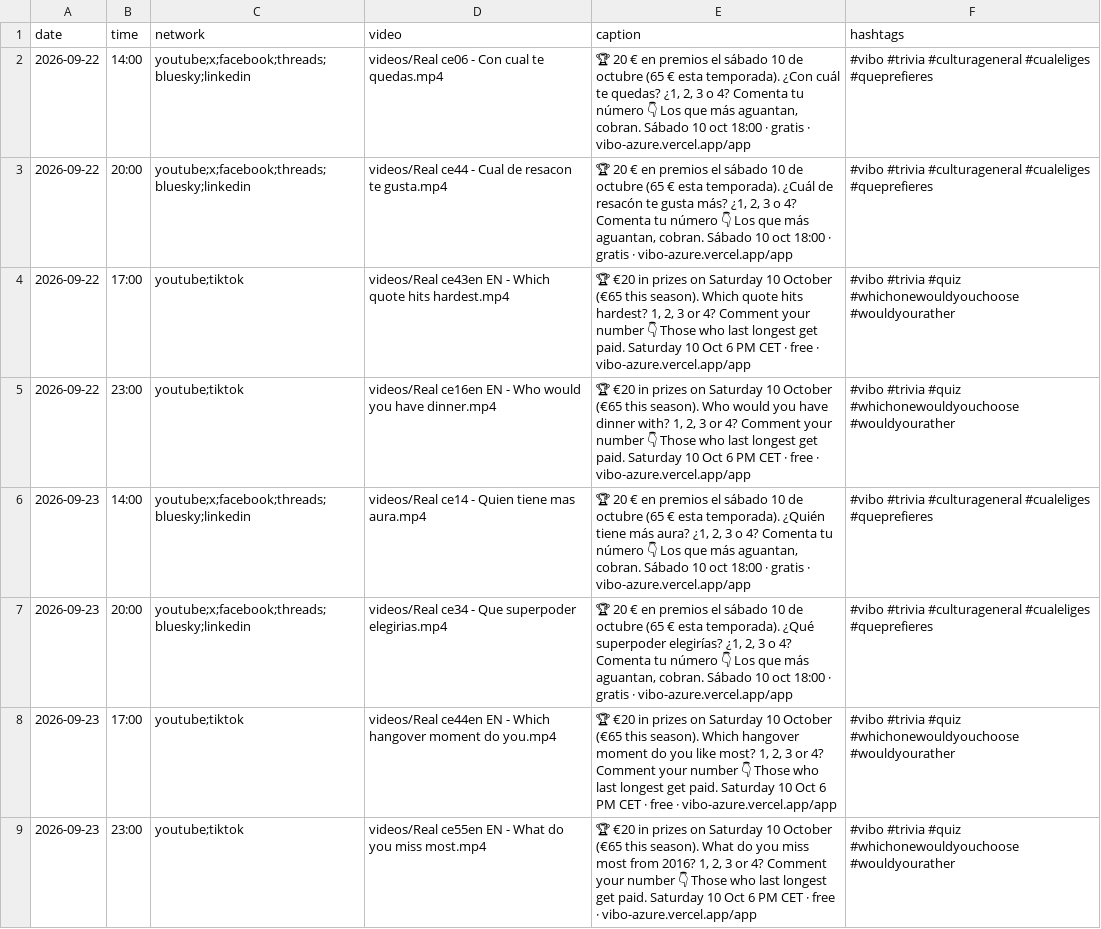
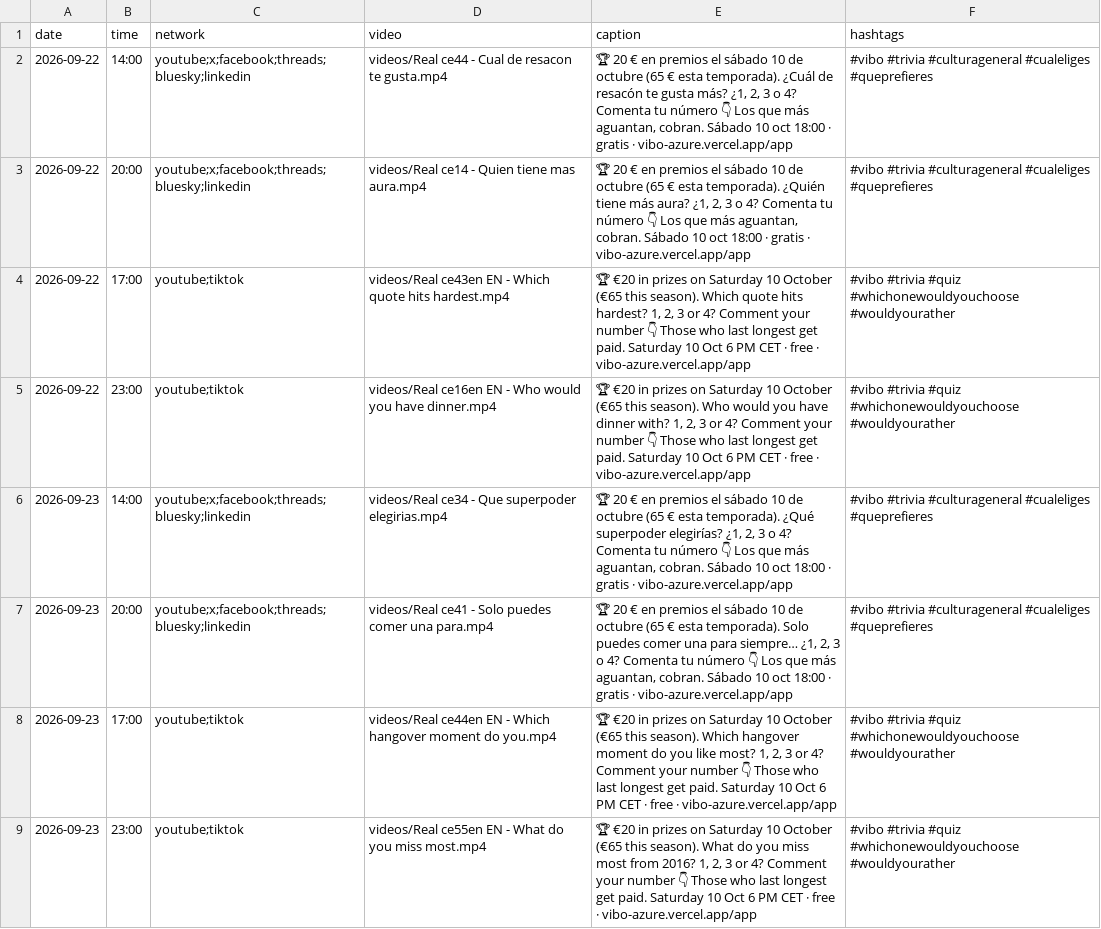
Before and after one commit to pepelu608-commits/vibo-redes, a CSV file: scripts/social/schedule.csv, drawn as a sheet; only a part is shown; the diff covers the shown part only.

Commit message:
social: registro de publicaciones

```diff
--- a/scripts/social/schedule.csv
+++ b/scripts/social/schedule.csv
@@ -1,8 +1,8 @@
 date,time,network,video,caption,hashtags
-2026-09-22,14:00,youtube;x;facebook;threads;bluesky;linkedin,videos/Real ce06 - Con cual te quedas.mp4,"🏆 20 € en premios el sábado 10 de octubre (65 € esta temporada). ¿Con cuál te quedas? ¿1, 2, 3 o 4? Comenta tu número 👇 Los que más aguantan, cobran. Sábado 10 oct 18:00 · gratis · vibo-azure.vercel.app/app","#vibo #trivia #culturageneral #cualeliges #queprefieres"
-2026-09-22,20:00,youtube;x;facebook;threads;bluesky;linkedin,videos/Real ce44 - Cual de resacon te gusta.mp4,"🏆 20 € en premios el sábado 10 de octubre (65 € esta temporada). ¿Cuál de resacón te gusta más? ¿1, 2, 3 o 4? Comenta tu número 👇 Los que más aguantan, cobran. Sábado 10 oct 18:00 · gratis · vibo-azure.vercel.app/app","#vibo #trivia #culturageneral #cualeliges #queprefieres"
+2026-09-22,14:00,youtube;x;facebook;threads;bluesky;linkedin,videos/Real ce44 - Cual de resacon te gusta.mp4,"🏆 20 € en premios el sábado 10 de octubre (65 € esta temporada). ¿Cuál de resacón te gusta más? ¿1, 2, 3 o 4? Comenta tu número 👇 Los que más aguantan, cobran. Sábado 10 oct 18:00 · gratis · vibo-azure.vercel.app/app","#vibo #trivia #culturageneral #cualeliges #queprefieres"
+2026-09-22,20:00,youtube;x;facebook;threads;bluesky;linkedin,videos/Real ce14 - Quien tiene mas aura.mp4,"🏆 20 € en premios el sábado 10 de octubre (65 € esta temporada). ¿Quién tiene más aura? ¿1, 2, 3 o 4? Comenta tu número 👇 Los que más aguantan, cobran. Sábado 10 oct 18:00 · gratis · vibo-azure.vercel.app/app","#vibo #trivia #culturageneral #cualeliges #queprefieres"
 2026-09-22,17:00,youtube;tiktok,videos/Real ce43en EN - Which quote hits hardest.mp4,"🏆 €20 in prizes on Saturday 10 October (€65 this season). Which quote hits hardest? 1, 2, 3 or 4? Comment your number 👇 Those who last longest get paid. Saturday 10 Oct 6 PM CET · free · vibo-azure.vercel.app/app","#vibo #trivia #quiz #whichonewouldyouchoose #wouldyourather"
 2026-09-22,23:00,youtube;tiktok,videos/Real ce16en EN - Who would you have dinner.mp4,"🏆 €20 in prizes on Saturday 10 October (€65 this season). Who would you have dinner with? 1, 2, 3 or 4? Comment your number 👇 Those who last longest get paid. Saturday 10 Oct 6 PM CET · free · vibo-azure.vercel.app/app","#vibo #trivia #quiz #whichonewouldyouchoose #wouldyourather"
-2026-09-23,14:00,youtube;x;facebook;threads;bluesky;linkedin,videos/Real ce14 - Quien tiene mas aura.mp4,"🏆 20 € en premios el sábado 10 de octubre (65 € esta temporada). ¿Quién tiene más aura? ¿1, 2, 3 o 4? Comenta tu número 👇 Los que más aguantan, cobran. Sábado 10 oct 18:00 · gratis · vibo-azure.vercel.app/app","#vibo #trivia #culturageneral #cualeliges #queprefieres"
-2026-09-23,20:00,youtube;x;facebook;threads;bluesky;linkedin,videos/Real ce34 - Que superpoder elegirias.mp4,"🏆 20 € en premios el sábado 10 de octubre (65 € esta temporada). ¿Qué superpoder elegirías? ¿1, 2, 3 o 4? Comenta tu número 👇 Los que más aguantan, cobran. Sábado 10 oct 18:00 · gratis · vibo-azure.vercel.app/app","#vibo #trivia #culturageneral #cualeliges #queprefieres"
+2026-09-23,14:00,youtube;x;facebook;threads;bluesky;linkedin,videos/Real ce34 - Que superpoder elegirias.mp4,"🏆 20 € en premios el sábado 10 de octubre (65 € esta temporada). ¿Qué superpoder elegirías? ¿1, 2, 3 o 4? Comenta tu número 👇 Los que más aguantan, cobran. Sábado 10 oct 18:00 · gratis · vibo-azure.vercel.app/app","#vibo #trivia #culturageneral #cualeliges #queprefieres"
+2026-09-23,20:00,youtube;x;facebook;threads;bluesky;linkedin,videos/Real ce41 - Solo puedes comer una para.mp4,"🏆 20 € en premios el sábado 10 de octubre (65 € esta temporada). Solo puedes comer una para siempre… ¿1, 2, 3 o 4? Comenta tu número 👇 Los que más aguantan, cobran. Sábado 10 oct 18:00 · gratis · vibo-azure.vercel.app/app","#vibo #trivia #culturageneral #cualeliges #queprefieres"
 2026-09-23,17:00,youtube;tiktok,videos/Real ce44en EN - Which hangover moment do you.mp4,"🏆 €20 in prizes on Saturday 10 October (€65 this season). Which hangover moment do you like most? 1, 2, 3 or 4? Comment your number 👇 Those who last longest get paid. Saturday 10 Oct 6 PM CET · free · vibo-azure.vercel.app/app","#vibo #trivia #quiz #whichonewouldyouchoose #wouldyourather"
```
Also changed, not shown: 129 edited cells elsewhere in this file, 1 other file.
